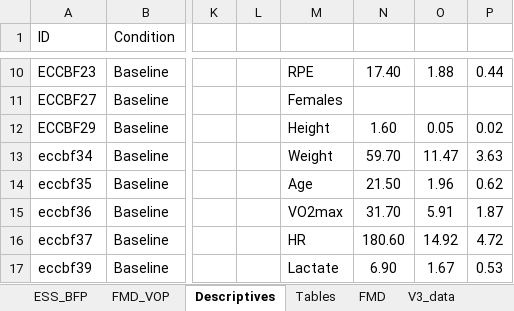
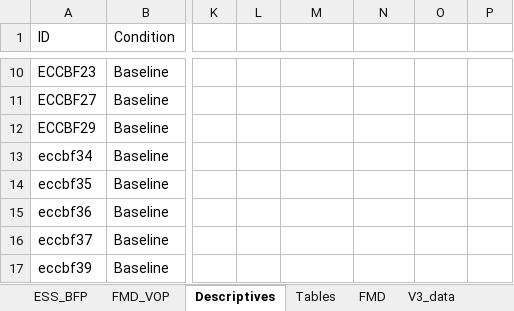
Before and after one commit to Samuelmontalvo/manny_thesis, an Excel workbook: Eccentric_Thesis.xlsx, sheet Descriptives, drawn as a sheet; only a part is shown, gaps mark what is left out; values as stored, in another font and other column widths than the file's, no borders; the diff covers the shown part only; the diff names each change by its address in the sheet, - before the commit and + after, or states it on an @@ line.

```diff
--- a/Eccentric_Thesis.xlsx (sheet Descriptives)
+++ b/Eccentric_Thesis.xlsx (sheet Descriptives)
-M10: RPE
+M10: (empty)
-N10: 17.40
+N10: (empty)
-O10: 1.88
+O10: (empty)
-P10: 0.44
+P10: (empty)
-M11: Females
+M11: (empty)
-M12: Height
+M12: (empty)
-N12: 1.60
+N12: (empty)
-O12: 0.05
+O12: (empty)
-P12: 0.02
+P12: (empty)
-M13: Weight
+M13: (empty)
-N13: 59.70
+N13: (empty)
-O13: 11.47
+O13: (empty)
-P13: 3.63
+P13: (empty)
-M14: Age
+M14: (empty)
-N14: 21.50
+N14: (empty)
-O14: 1.96
+O14: (empty)
-P14: 0.62
+P14: (empty)
-M15: VO2max
+M15: (empty)
-N15: 31.70
+N15: (empty)
-O15: 5.91
+O15: (empty)
-P15: 1.87
+P15: (empty)
-M16: HR
+M16: (empty)
-N16: 180.60
+N16: (empty)
-O16: 14.92
+O16: (empty)
-P16: 4.72
+P16: (empty)
-M17: Lactate
+M17: (empty)
-N17: 6.90
+N17: (empty)
-O17: 1.67
+O17: (empty)
-P17: 0.53
+P17: (empty)
```
Also changed, not shown: 7 removed rows and 34 edited cells elsewhere in this sheet, sheet FMD_VOP, sheet FMD, sheet ESS_BFP, formulas that keep their value, 22 other files.
